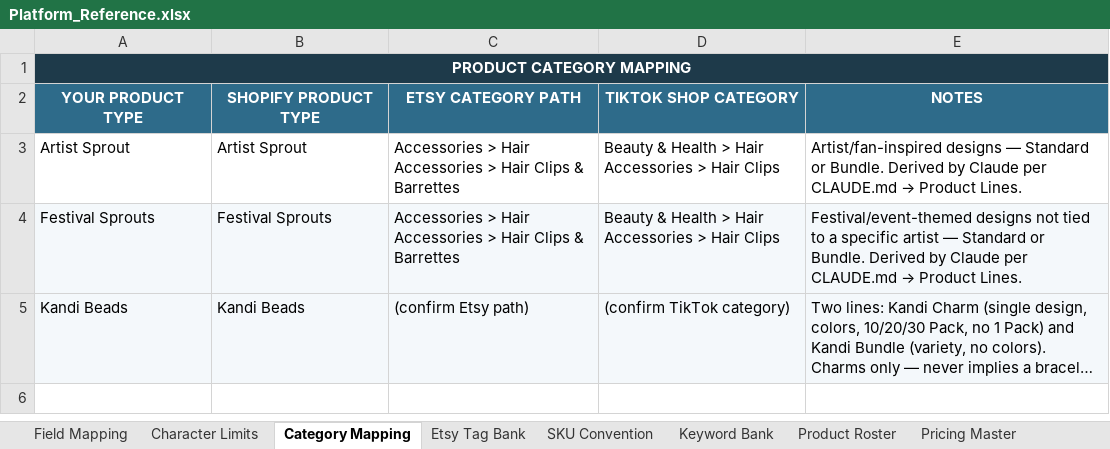
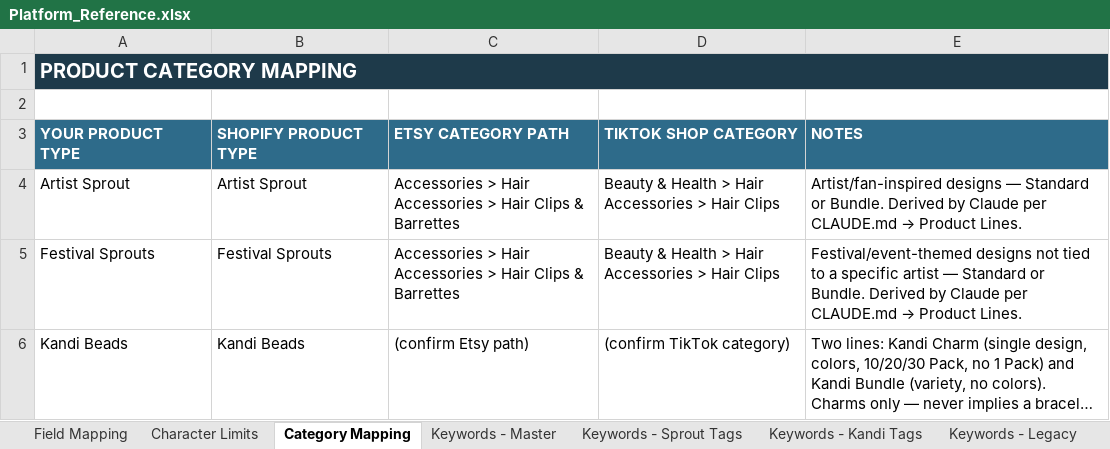
Before and after one commit to meowyoudoin-92/product-listings, an Excel workbook: Platform_Reference.xlsx, sheet Category Mapping, drawn as a sheet; long unchanged cells end in …; values as stored, in another font and other column widths than the file's, no borders; table styles not drawn; addresses are those after the commit; the diff names each change by its address in the sheet, - before the commit and + after, or states it on an @@ line.

```diff
--- a/Platform_Reference.xlsx (sheet Category Mapping)
+++ b/Platform_Reference.xlsx (sheet Category Mapping)
-sheet tab: Etsy Tag Bank
+sheet tab: Keywords - Master
-sheet tab: SKU Convention
+sheet tab: Keywords - Sprout Tags
-sheet tab: Keyword Bank
+sheet tab: Keywords - Kandi Tags
+sheet tab: Keywords - Legacy
-A1 alignment: center
+A1 alignment: left, text size: larger
+row 2: (empty)
-A3:E3 alignment: center
+A3:E3 alignment: left
-A5:E6 fill: #F4F8FB
+A5:E6 fill: none
```
Also changed, not shown: sheet Keywords - Sprout Tags, sheet Keywords - Master, sheet Keywords - Kandi Tags, sheet SKU - Rules, sheet Product Roster, sheet Shorthand Map, 3 more sheets, other sheet tabs, 44 other files.
